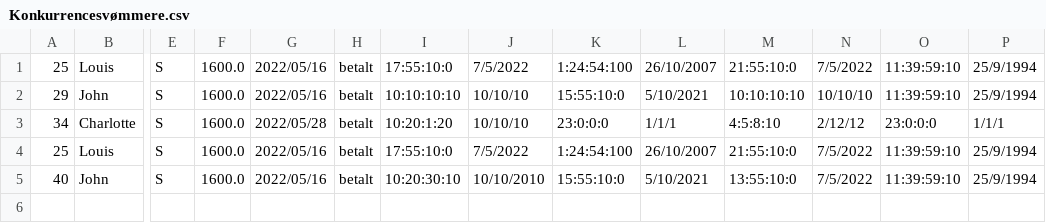
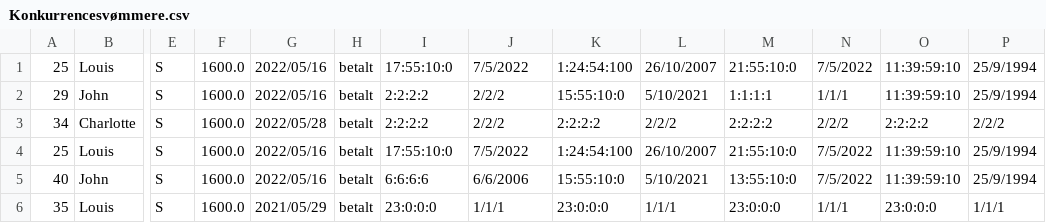
Before and after one commit to CodeClod/Projekt-Delfin, a CSV file: MembersInfo/Konkurrencesvømmere.csv, drawn as a sheet; only a part is shown, gaps mark what is left out; rows hold the shown columns only; the diff names each change by its address in the sheet, - before the commit and + after, or states it on an @@ line.

```diff
--- a/MembersInfo/Konkurrencesvømmere.csv
+++ b/MembersInfo/Konkurrencesvømmere.csv
-I2: 10:10:10:10
+I2: 2:2:2:2
-J2:J3: 10/10/10
+J2:J3: 2/2/2
-M2: 10:10:10:10
+M2: 1:1:1:1
-N2: 10/10/10
+N2: 1/1/1
-I3: 10:20:1:20
+I3: 2:2:2:2
-K3: 23:0:0:0
+K3: 2:2:2:2
-L3: 1/1/1
+L3: 2/2/2
-M3: 4:5:8:10
+M3: 2:2:2:2
-N3: 2/12/12
+N3: 2/2/2
-O3: 23:0:0:0
+O3: 2:2:2:2
-P3: 1/1/1
+P3: 2/2/2
-I5: 10:20:30:10
+I5: 6:6:6:6
-J5: 10/10/2010
+J5: 6/6/2006
+row 6: 35 | Louis | S | 1600.0 | 2021/05/29 | betalt | 23:0:0:0 | 1/1/1 | 23:0:0:0 | 1/1/1 | 23:0:0:0 | 1/1/1 | 23:0:0:0 | 1/1/1
```
Also changed, not shown: 3 other files.
